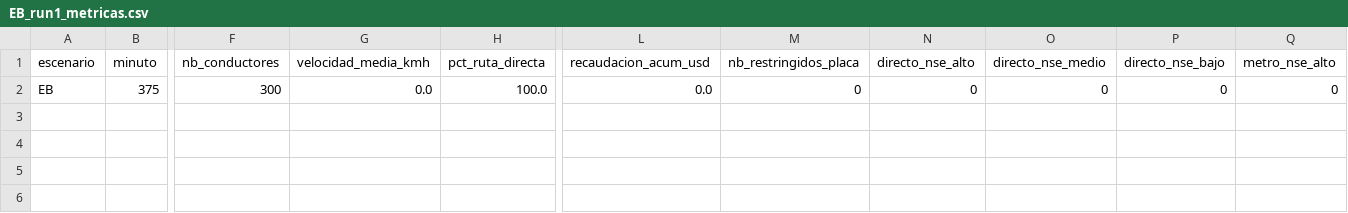
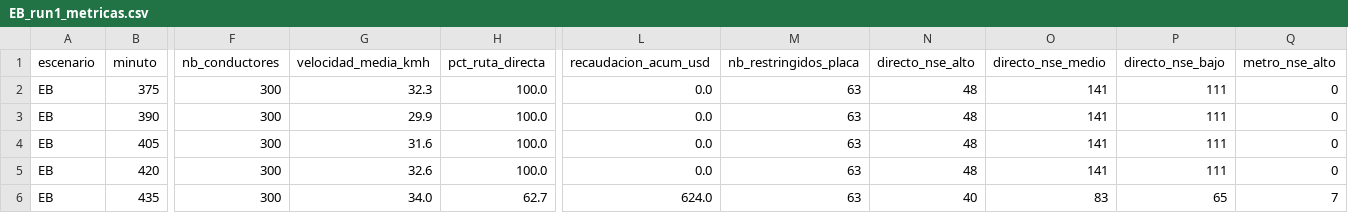
Before and after one commit to Erenriquezp/sma_quito, a CSV file: gama/outputs/EB_run1_metricas.csv, drawn as a sheet; only a part is shown, gaps mark what is left out; rows hold the shown columns only; the diff names each change by its address in the sheet, - before the commit and + after, or states it on an @@ line.

```diff
--- a/gama/outputs/EB_run1_metricas.csv
+++ b/gama/outputs/EB_run1_metricas.csv
-G2 (velocidad_media_kmh): 0.0
+G2 (velocidad_media_kmh): 32.3
-M2 (nb_restringidos_placa): 0
+M2 (nb_restringidos_placa): 63
-N2 (directo_nse_alto): 0
+N2 (directo_nse_alto): 48
-O2 (directo_nse_medio): 0
+O2 (directo_nse_medio): 141
-P2 (directo_nse_bajo): 0
+P2 (directo_nse_bajo): 111
+row 3: EB | 390 | 300 | 29.9 | 100.0 | 0.0 | 63 | 48 | 141 | 111 | 0
+row 4: EB | 405 | 300 | 31.6 | 100.0 | 0.0 | 63 | 48 | 141 | 111 | 0
+row 5: EB | 420 | 300 | 32.6 | 100.0 | 0.0 | 63 | 48 | 141 | 111 | 0
+row 6: EB | 435 | 300 | 34.0 | 62.7 | 624.0 | 63 | 40 | 83 | 65 | 7
```
Also changed, not shown: gama/outputs/E0_heterogeneo_metricas.csv, 12 other files.
